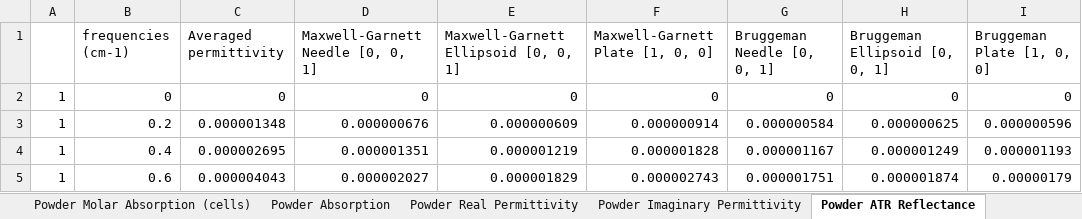
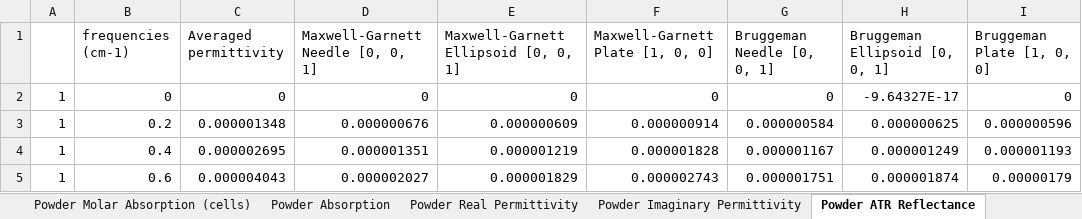
Before and after one commit to JohnKendrick/PDielec, an Excel workbook: Examples/Crystal/Na2SO42/results.ref.xlsx, sheet Powder ATR Reflectance, drawn as a sheet; only a part is shown; values as stored, in another font and other column widths than the file's, no borders; the diff names each change by its address in the sheet, - before the commit and + after, or states it on an @@ line.

```diff
--- a/Examples/Crystal/Na2SO42/results.ref.xlsx (sheet Powder ATR Reflectance)
+++ b/Examples/Crystal/Na2SO42/results.ref.xlsx (sheet Powder ATR Reflectance)
-H2 (Bruggeman Ellipsoid [0, 0, 1]): 0
+H2 (Bruggeman Ellipsoid [0, 0, 1]): -9.64327E-17
```
Also changed, not shown: sheet Scenarios, Examples/ATR/AlAs/results.ref.xlsx, Examples/Crystal/Na2SO42_C17/results.ref.xlsx, 44 other files.
